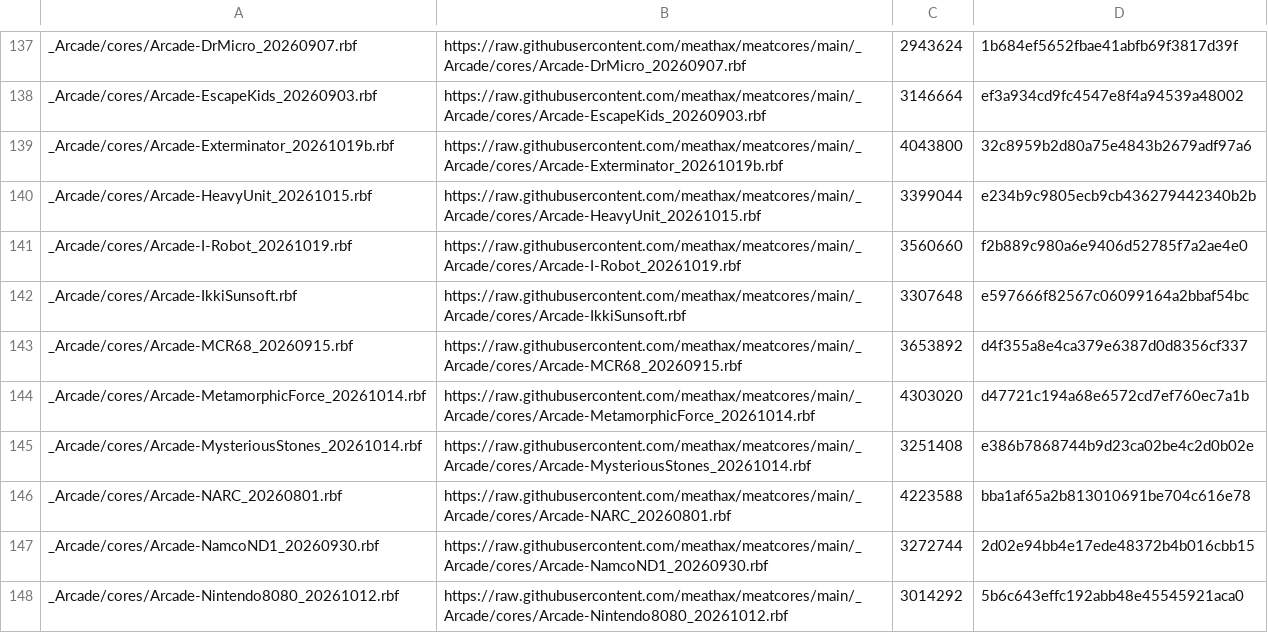
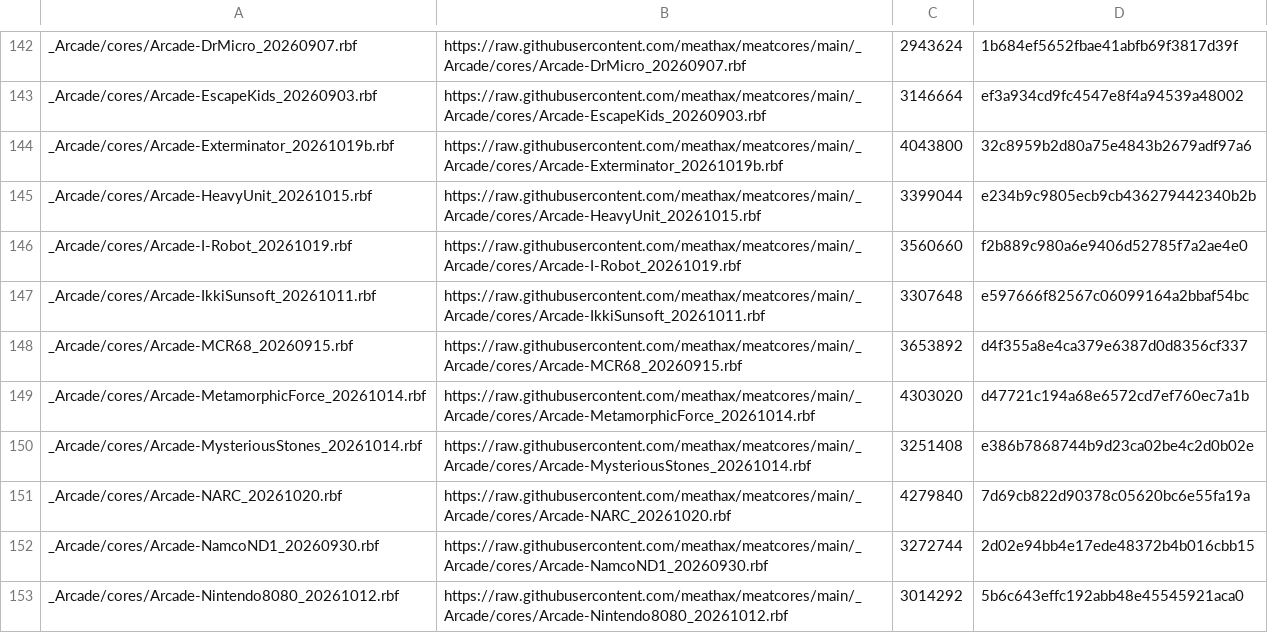
Before and after one commit to toaks2804/Arcade_Custom, a CSV file: external_files.csv, drawn as a sheet; only a part is shown, gaps mark what is left out; the diff covers the shown part only.

```diff
--- a/external_files.csv
+++ b/external_files.csv
@@ -141,3 +146,3 @@ _Arcade/cores/Arcade-HeavyUnit_20261015.rbf,https://raw.githubusercontent.com/me
 _Arcade/cores/Arcade-I-Robot_20261019.rbf,https://raw.githubusercontent.com/meathax/meatcores/main/_Arcade/cores/Arcade-I-Robot_20261019.rbf,3560660,f2b889c980a6e9406d52785f7a2ae4e0
-_Arcade/cores/Arcade-IkkiSunsoft.rbf,https://raw.githubusercontent.com/meathax/meatcores/main/_Arcade/cores/Arcade-IkkiSunsoft.rbf,3307648,e597666f82567c06099164a2bbaf54bc
+_Arcade/cores/Arcade-IkkiSunsoft_20261011.rbf,https://raw.githubusercontent.com/meathax/meatcores/main/_Arcade/cores/Arcade-IkkiSunsoft_20261011.rbf,3307648,e597666f82567c06099164a2bbaf54bc
 _Arcade/cores/Arcade-MCR68_20260915.rbf,https://raw.githubusercontent.com/meathax/meatcores/main/_Arcade/cores/Arcade-MCR68_20260915.rbf,3653892,d4f355a8e4ca379e6387d0d8356cf337
@@ -145,3 +150,3 @@ _Arcade/cores/Arcade-MetamorphicForce_20261014.rbf,https://raw.githubusercontent
 _Arcade/cores/Arcade-MysteriousStones_20261014.rbf,https://raw.githubusercontent.com/meathax/meatcores/main/_Arcade/cores/Arcade-MysteriousStones_20261014.rbf,3251408,e386b7868744b9d23ca02be4c2d0b02e
-_Arcade/cores/Arcade-NARC_20260801.rbf,https://raw.githubusercontent.com/meathax/meatcores/main/_Arcade/cores/Arcade-NARC_20260801.rbf,4223588,bba1af65a2b813010691be704c616e78
+_Arcade/cores/Arcade-NARC_20261020.rbf,https://raw.githubusercontent.com/meathax/meatcores/main/_Arcade/cores/Arcade-NARC_20261020.rbf,4279840,7d69cb822d90378c05620bc6e55fa19a
 _Arcade/cores/Arcade-NamcoND1_20260930.rbf,https://raw.githubusercontent.com/meathax/meatcores/main/_Arcade/cores/Arcade-NamcoND1_20260930.rbf,3272744,2d02e94bb4e17ede48372b4b016cbb15
```
Also changed, not shown: 9 added rows, 5 removed rows and 4 edited cells elsewhere in this file, 28 other files.
